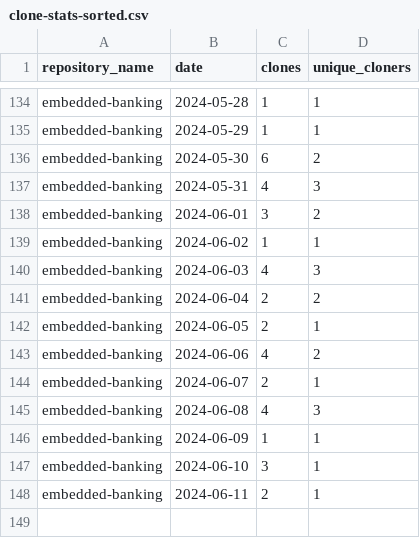
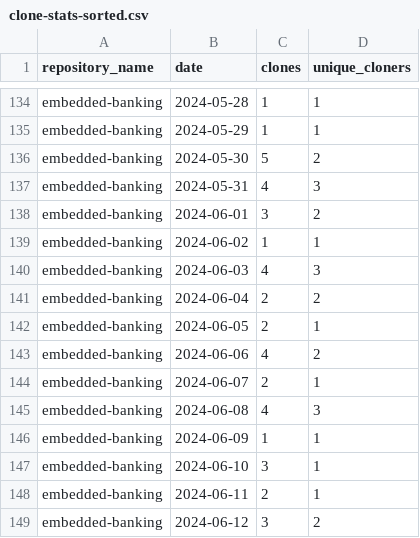
Before and after one commit to jpmorgan-payments/embedded-banking, a CSV file: metrics/clone-stats-sorted.csv, drawn as a sheet; only a part is shown, gaps mark what is left out.

```diff
--- a/metrics/clone-stats-sorted.csv
+++ b/metrics/clone-stats-sorted.csv
@@ -135,3 +135,3 @@ embedded-banking,2024-05-28,1,1
 embedded-banking,2024-05-29,1,1
-embedded-banking,2024-05-30,6,2
+embedded-banking,2024-05-30,5,2
 embedded-banking,2024-05-31,4,3
@@ -148 +148,2 @@ embedded-banking,2024-06-10,3,1
 embedded-banking,2024-06-11,2,1
+embedded-banking,2024-06-12,3,2
```
Also changed, not shown: metrics/clone-stats.csv, metrics/referrer-stats-sorted.csv, 3 other files.
